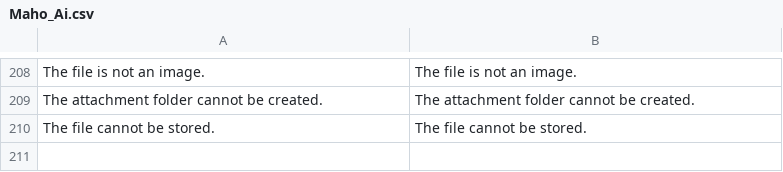
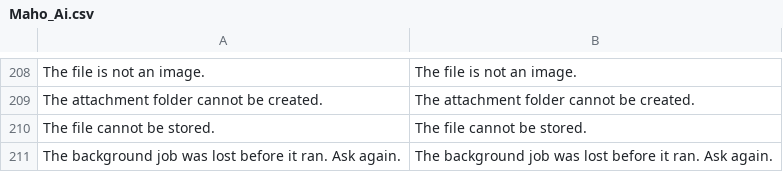
Before and after one commit to MahoCommerce/maho, a CSV file: app/locale/en_US/Maho_Ai.csv, drawn as a sheet; only a part is shown, gaps mark what is left out.

Commit message:
Stored the instruction of a background job at dispatch, and marked a job whose queue message is gone as lost instead of running forever

```diff
--- a/app/locale/en_US/Maho_Ai.csv
+++ b/app/locale/en_US/Maho_Ai.csv
@@ -210 +210,2 @@
 "The file cannot be stored.","The file cannot be stored."
+"The background job was lost before it ran. Ask again.","The background job was lost before it ran. Ask again."
```
Also changed, not shown: 5 other files.
